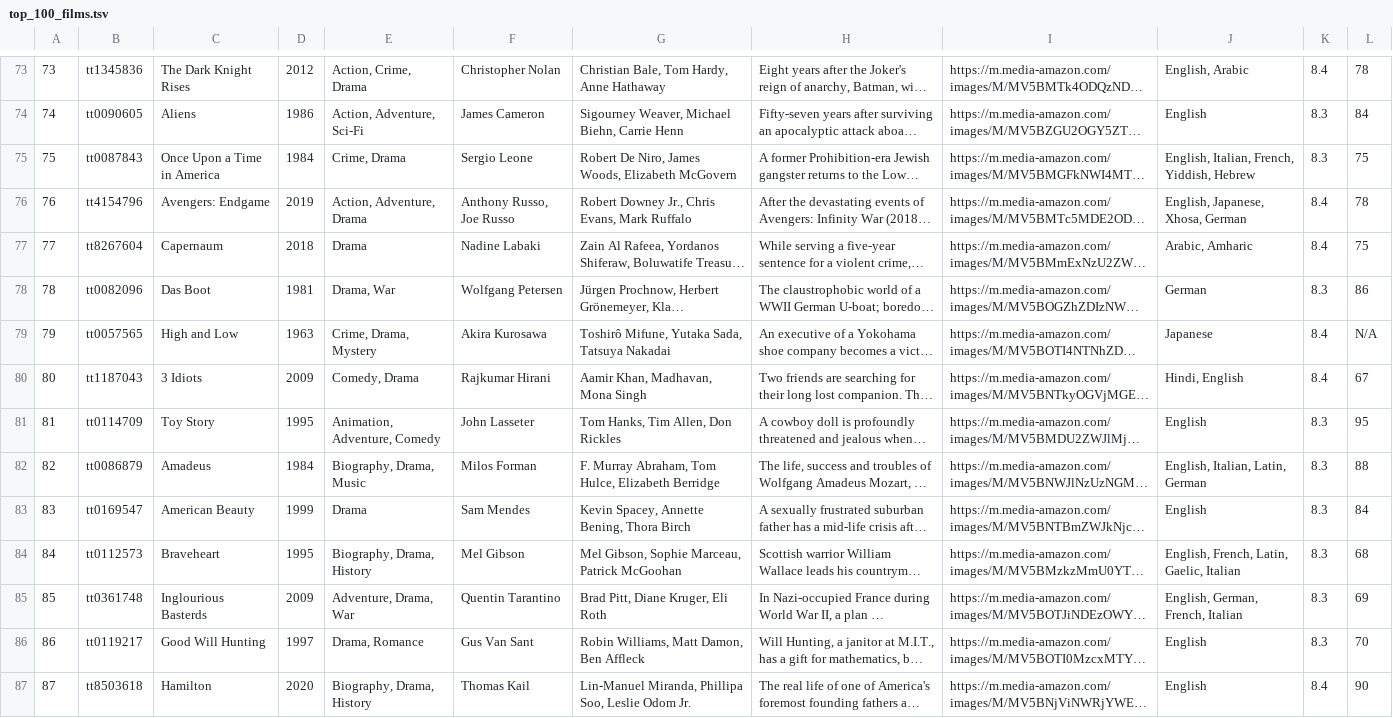
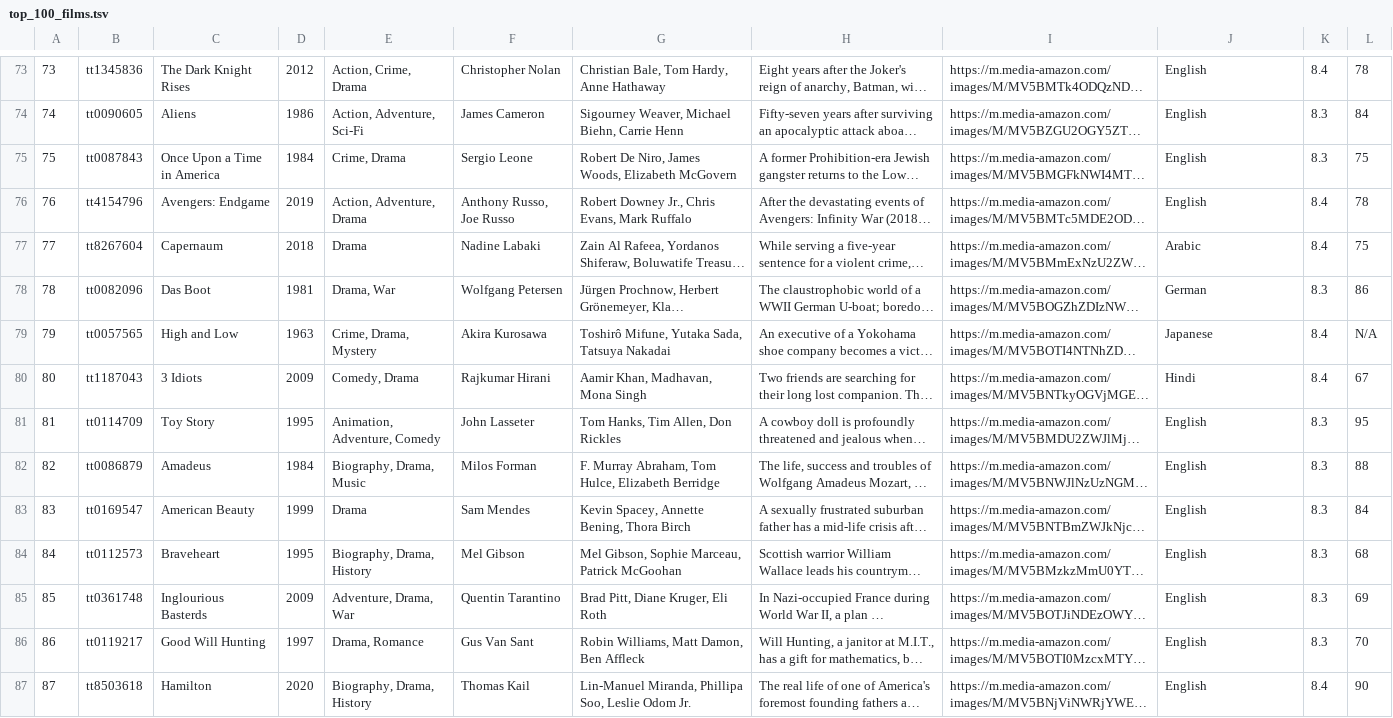
Before and after one commit to mlh86/top_films_forum, a TSV file: top_100_films.tsv, drawn as a sheet; only a part is shown, gaps mark what is left out; long unchanged cells end in …; the diff covers the shown part only; the diff names each change by its address in the sheet, - before the commit and + after, or states it on an @@ line.

```diff
--- a/top_100_films.tsv
+++ b/top_100_films.tsv
-J73: English, Arabic
+J73: English
-J75: English, Italian, French, Yiddish, Hebrew
+J75: English
-J76: English, Japanese, Xhosa, German
+J76: English
-J77: Arabic, Amharic
+J77: Arabic
-J80: Hindi, English
+J80: Hindi
-J82: English, Italian, Latin, German
+J82: English
-J84: English, French, Latin, Gaelic, Italian
+J84: English
-J85: English, German, French, Italian
+J85: English
```
Also changed, not shown: 46 edited cells elsewhere in this file, 18 other files.
